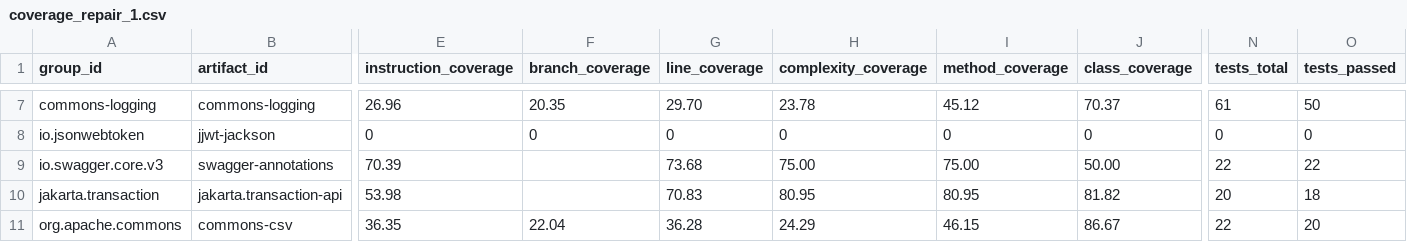
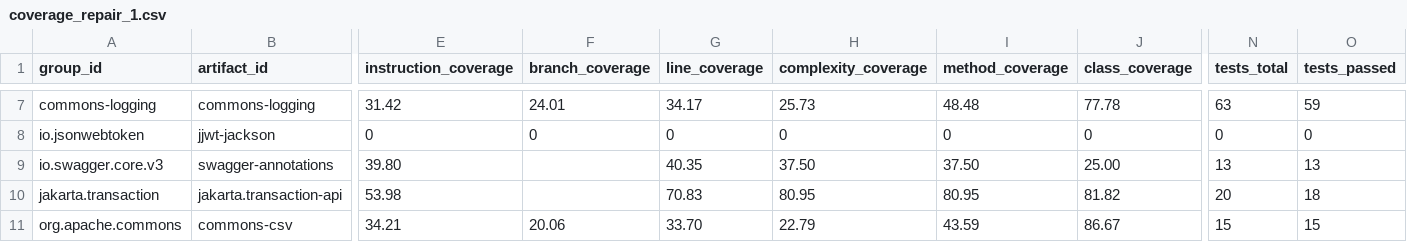
Before and after one commit to caominhnguyen05/llm-test-generation, a CSV file: results/coverage_ollama/coverage_repair_1.csv, drawn as a sheet; only a part is shown, gaps mark what is left out; the diff covers the shown part only; the diff names each change by its address in the sheet, - before the commit and + after, or states it on an @@ line.

```diff
--- a/results/coverage_ollama/coverage_repair_1.csv
+++ b/results/coverage_ollama/coverage_repair_1.csv
-E7 (instruction_coverage): 26.96
+E7 (instruction_coverage): 31.42
-F7 (branch_coverage): 20.35
+F7 (branch_coverage): 24.01
-G7 (line_coverage): 29.70
+G7 (line_coverage): 34.17
-H7 (complexity_coverage): 23.78
+H7 (complexity_coverage): 25.73
-I7 (method_coverage): 45.12
+I7 (method_coverage): 48.48
-J7 (class_coverage): 70.37
+J7 (class_coverage): 77.78
-N7 (tests_total): 61
+N7 (tests_total): 63
-O7 (tests_passed): 50
+O7 (tests_passed): 59
-E9 (instruction_coverage): 70.39
+E9 (instruction_coverage): 39.80
-G9 (line_coverage): 73.68
+G9 (line_coverage): 40.35
-H9 (complexity_coverage): 75.00
+H9 (complexity_coverage): 37.50
-I9 (method_coverage): 75.00
+I9 (method_coverage): 37.50
-J9 (class_coverage): 50.00
+J9 (class_coverage): 25.00
-N9 (tests_total): 22
+N9 (tests_total): 13
-O9 (tests_passed): 22
+O9 (tests_passed): 13
-E11 (instruction_coverage): 36.35
+E11 (instruction_coverage): 34.21
-F11 (branch_coverage): 22.04
+F11 (branch_coverage): 20.06
-G11 (line_coverage): 36.28
+G11 (line_coverage): 33.70
-H11 (complexity_coverage): 24.29
+H11 (complexity_coverage): 22.79
-I11 (method_coverage): 46.15
+I11 (method_coverage): 43.59
-N11 (tests_total): 22
+N11 (tests_total): 15
-O11 (tests_passed): 20
+O11 (tests_passed): 15
```
Also changed, not shown: 1 added row and 106 edited cells elsewhere in this file, results/cost_ollama/runtime_repair_1.csv, 22 other files.
